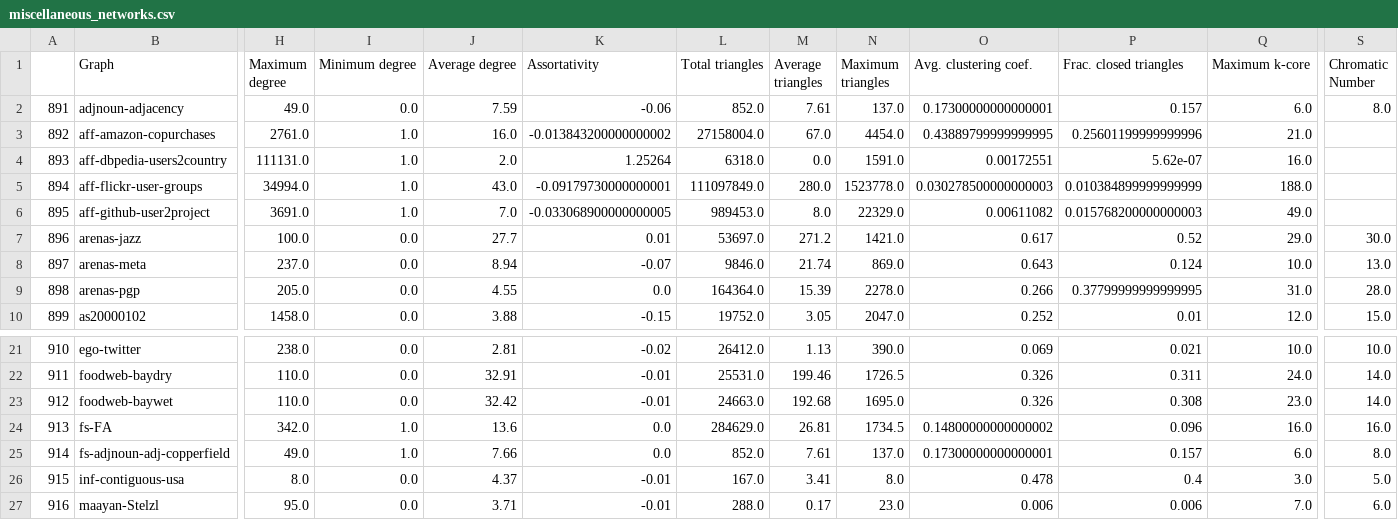
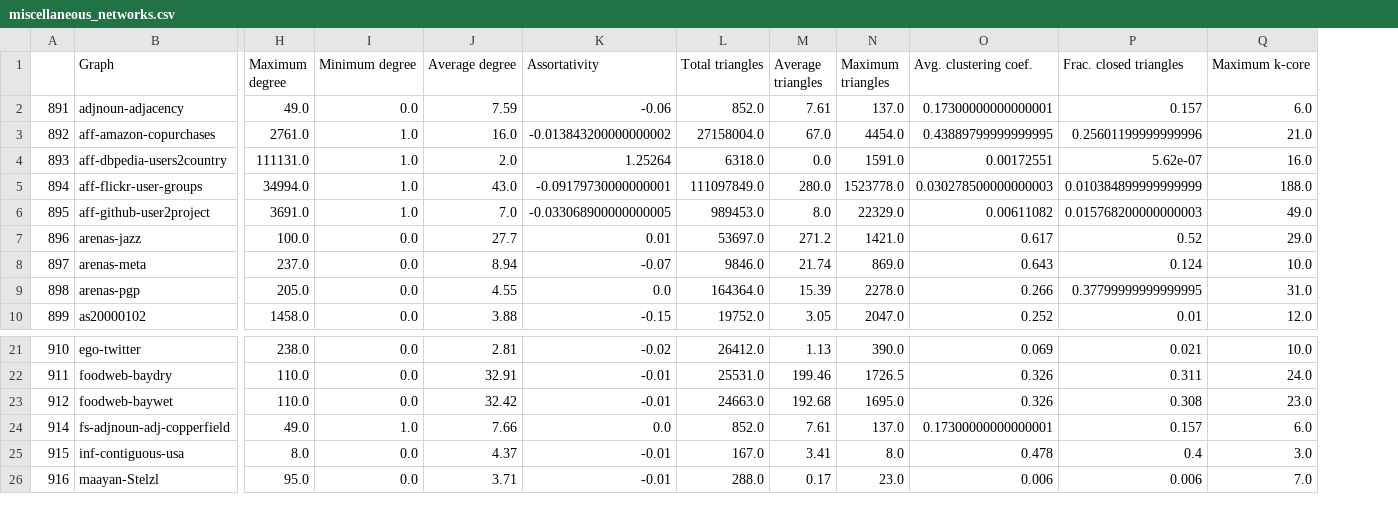
Before and after one commit to Valparaiso-Data-Science/network_classification, a CSV file: src/data/miscellaneous_networks.csv, drawn as a sheet; only a part is shown, gaps mark what is left out; rows hold the shown columns only; the diff names each change by its address in the sheet, - before the commit and + after, or states it on an @@ line.

Commit message:
Got rid of chromatic number in miscellaneous data file

```diff
--- a/src/data/miscellaneous_networks.csv
+++ b/src/data/miscellaneous_networks.csv
-column S (Chromatic Number), rows 2-10: 8.0 |  |  |  |  | 30.0 | 13.0 | 28.0 | 15.0; rows 21-23: 10.0 | 14.0 | 14.0; rows 25-27: 8.0 | 5.0 | 6.0
-row 24: 913 | fs-FA | 342.0 | 1.0 | 13.6 | 0.0 | 284629.0 | 26.81 | 1734.5 | 0.14800000000000002 | 0.096 | 16.0 | 16.0
```
Also changed, not shown: 1 other file.
